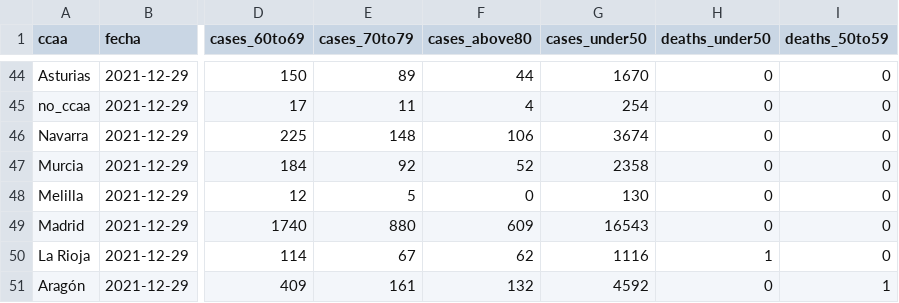
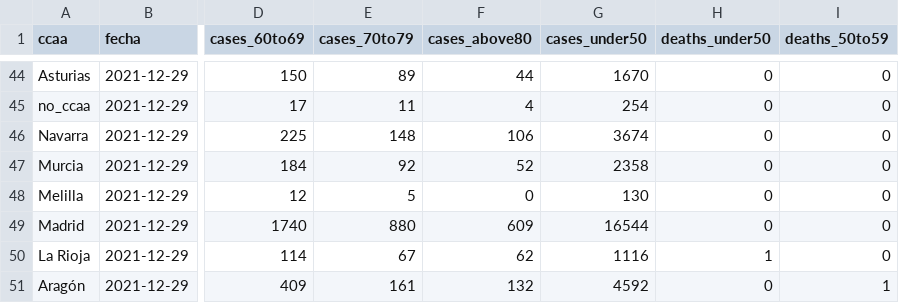
Before and after one commit to antonbardera/covid-vaccination-tracker, a CSV file: app/public/data.csv, drawn as a sheet; only a part is shown, gaps mark what is left out; the diff covers the shown part only; the diff names each change by its address in the sheet, - before the commit and + after, or states it on an @@ line.

```diff
--- a/app/public/data.csv
+++ b/app/public/data.csv
-G49 (cases_under50): 16543
+G49 (cases_under50): 16544
```
Also changed, not shown: 117 edited cells elsewhere in this file, 5 other files.
